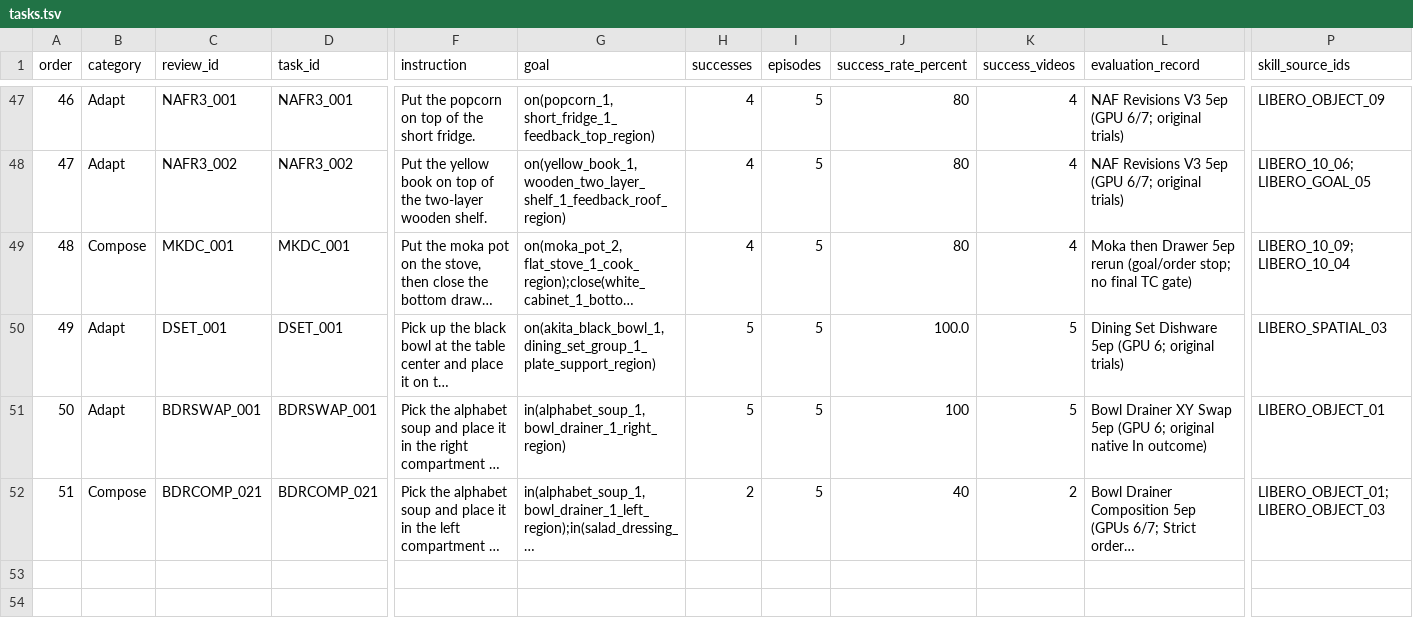
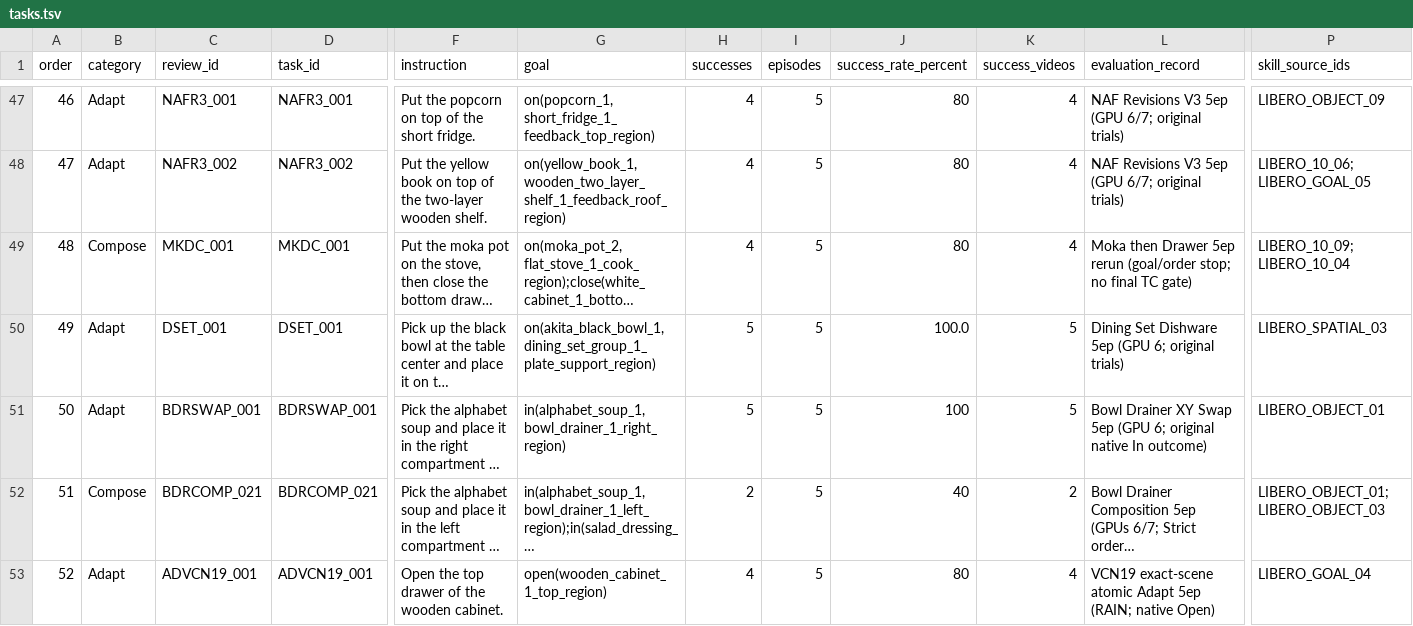
Before and after one commit to sglsh5688/RAIN, a TSV file: selected29/tasks.tsv, drawn as a sheet; only a part is shown, gaps mark what is left out; long unchanged cells end in …; rows hold the shown columns only; the diff names each change by its address in the sheet, - before the commit and + after, or states it on an @@ line.

Commit message:
Add atomic VCN19 top-drawer Adapt with 5-episode review

```diff
--- a/selected29/tasks.tsv
+++ b/selected29/tasks.tsv
+row 53: 52 | Adapt | ADVCN19_001 | ADVCN19_001 | Open the top drawer of the wooden cabinet. | open(wooden_cabinet_1_top_region) | 4 | 5 | 80 | 4 | VCN19 exact-scene atomic Adapt 5ep (RAIN; native Open) | LIBERO_GOAL_04
```
Also changed, not shown: 26 other files.
